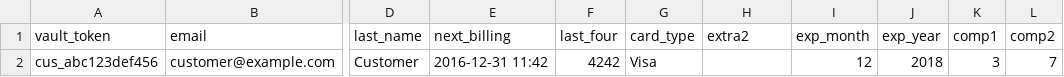
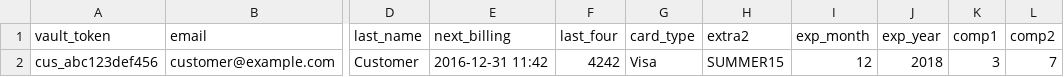
Before and after one commit to wsmoak/chargify-examples, a CSV file: ruby/import-test.csv, drawn as a sheet; only a part is shown, gaps mark what is left out; the diff names each change by its address in the sheet, - before the commit and + after, or states it on an @@ line.

Commit message:
Add coupon code to Ruby CSV import example

```diff
--- a/ruby/import-test.csv
+++ b/ruby/import-test.csv
-H2 (extra2): (empty)
+H2 (extra2): SUMMER15
```
Also changed, not shown: 1 other file.
